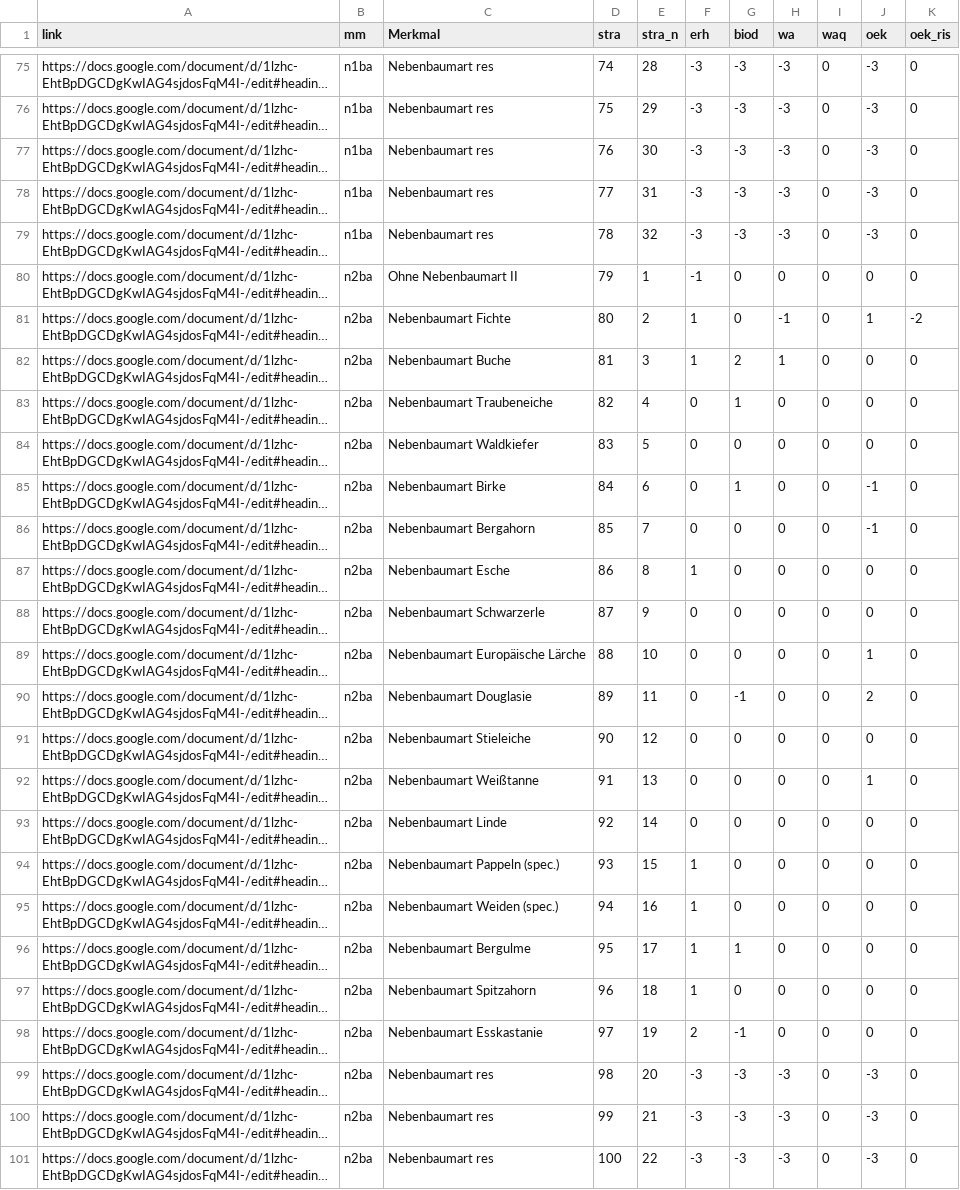
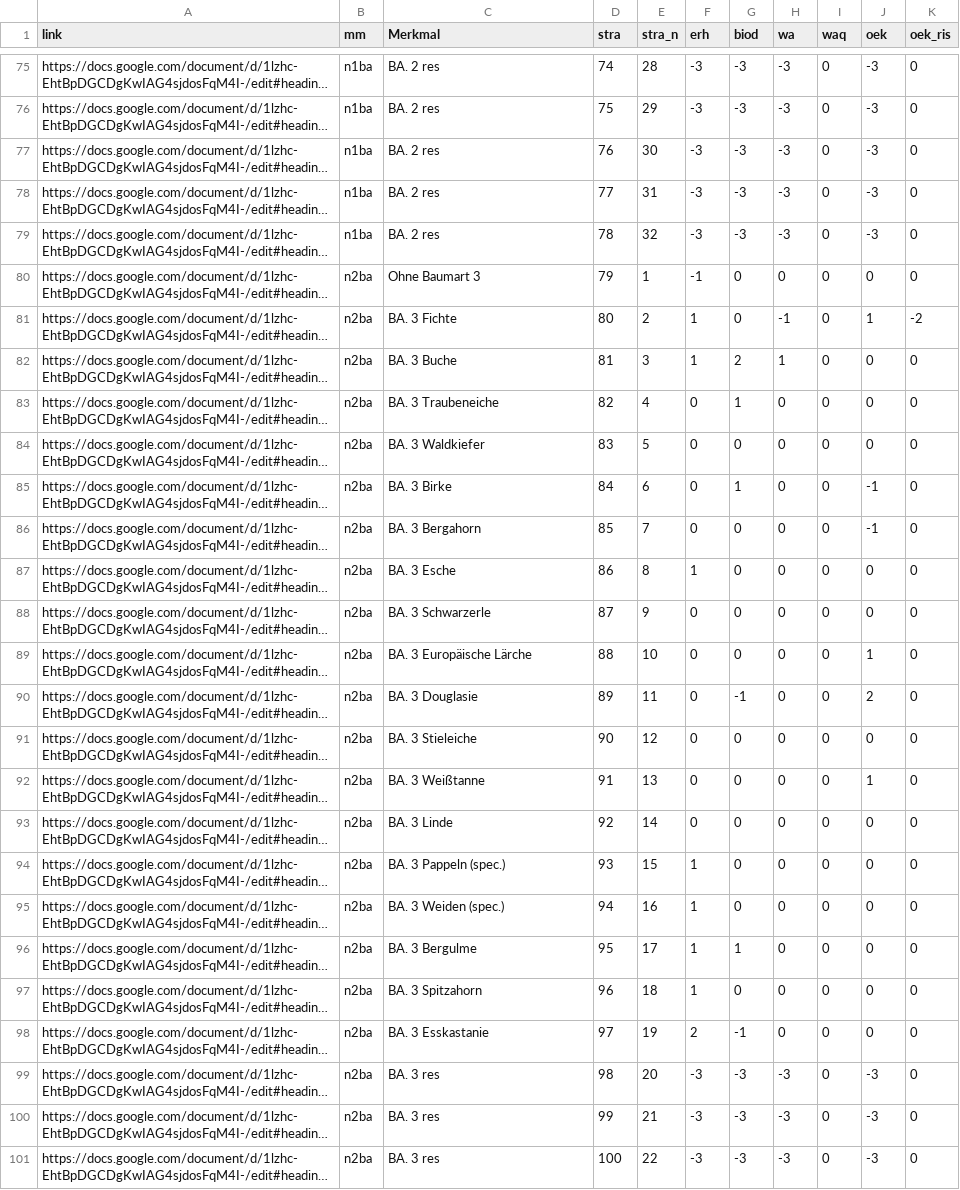
Before and after one commit to f2502/OESL_MV, a CSV file: tab.csv, drawn as a sheet; only a part is shown, gaps mark what is left out; long unchanged cells end in …; the diff covers the shown part only; the diff names each change by its address in the sheet, - before the commit and + after, or states it on an @@ line.

```diff
--- a/tab.csv
+++ b/tab.csv
-C75:C79 (Merkmal): Nebenbaumart res
+C75:C79 (Merkmal): BA. 2 res
-C80 (Merkmal): Ohne Nebenbaumart II
+C80 (Merkmal): Ohne Baumart 3
-C81 (Merkmal): Nebenbaumart Fichte
+C81 (Merkmal): BA. 3 Fichte
-C82 (Merkmal): Nebenbaumart Buche
+C82 (Merkmal): BA. 3 Buche
-C83 (Merkmal): Nebenbaumart Traubeneiche
+C83 (Merkmal): BA. 3 Traubeneiche
-C84 (Merkmal): Nebenbaumart Waldkiefer
+C84 (Merkmal): BA. 3 Waldkiefer
-C85 (Merkmal): Nebenbaumart Birke
+C85 (Merkmal): BA. 3 Birke
-C86 (Merkmal): Nebenbaumart Bergahorn
+C86 (Merkmal): BA. 3 Bergahorn
-C87 (Merkmal): Nebenbaumart Esche
+C87 (Merkmal): BA. 3 Esche
-C88 (Merkmal): Nebenbaumart Schwarzerle
+C88 (Merkmal): BA. 3 Schwarzerle
-C89 (Merkmal): Nebenbaumart Europäische Lärche
+C89 (Merkmal): BA. 3 Europäische Lärche
-C90 (Merkmal): Nebenbaumart Douglasie
+C90 (Merkmal): BA. 3 Douglasie
-C91 (Merkmal): Nebenbaumart Stieleiche
+C91 (Merkmal): BA. 3 Stieleiche
-C92 (Merkmal): Nebenbaumart Weißtanne
+C92 (Merkmal): BA. 3 Weißtanne
-C93 (Merkmal): Nebenbaumart Linde
+C93 (Merkmal): BA. 3 Linde
-C94 (Merkmal): Nebenbaumart Pappeln (spec.)
+C94 (Merkmal): BA. 3 Pappeln (spec.)
-C95 (Merkmal): Nebenbaumart Weiden (spec.)
+C95 (Merkmal): BA. 3 Weiden (spec.)
-C96 (Merkmal): Nebenbaumart Bergulme
+C96 (Merkmal): BA. 3 Bergulme
-C97 (Merkmal): Nebenbaumart Spitzahorn
+C97 (Merkmal): BA. 3 Spitzahorn
-C98 (Merkmal): Nebenbaumart Esskastanie
+C98 (Merkmal): BA. 3 Esskastanie
-C99:C101 (Merkmal): Nebenbaumart res
+C99:C101 (Merkmal): BA. 3 res
```
Also changed, not shown: 69 edited cells elsewhere in this file.
